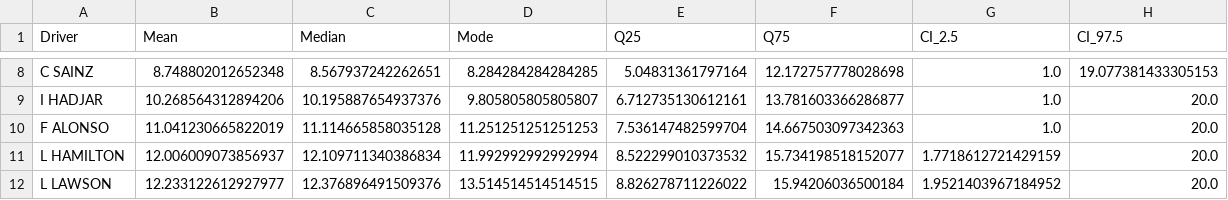
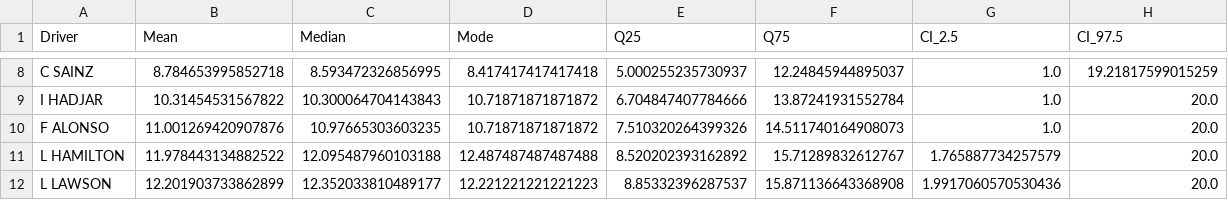
Before and after one commit to dataSciF/6105DataSci, a CSV file: data/qatar_predict.csv, drawn as a sheet; only a part is shown, gaps mark what is left out; the diff covers the shown part only; the diff names each change by its address in the sheet, - before the commit and + after, or states it on an @@ line.

```diff
--- a/data/qatar_predict.csv
+++ b/data/qatar_predict.csv
-B8 (Mean): 8.748802012652348
+B8 (Mean): 8.784653995852718
-C8 (Median): 8.567937242262651
+C8 (Median): 8.593472326856995
-D8 (Mode): 8.284284284284285
+D8 (Mode): 8.417417417417418
-E8 (Q25): 5.04831361797164
+E8 (Q25): 5.000255235730937
-F8 (Q75): 12.172757778028698
+F8 (Q75): 12.24845944895037
-H8 (CI_97.5): 19.077381433305153
+H8 (CI_97.5): 19.21817599015259
-B9 (Mean): 10.268564312894206
+B9 (Mean): 10.31454531567822
-C9 (Median): 10.195887654937376
+C9 (Median): 10.300064704143843
-D9 (Mode): 9.805805805805807
+D9 (Mode): 10.71871871871872
-E9 (Q25): 6.712735130612161
+E9 (Q25): 6.704847407784666
-F9 (Q75): 13.781603366286877
+F9 (Q75): 13.87241931552784
-B10 (Mean): 11.041230665822019
+B10 (Mean): 11.001269420907876
-C10 (Median): 11.114665858035128
+C10 (Median): 10.97665303603235
-D10 (Mode): 11.251251251251253
+D10 (Mode): 10.71871871871872
-E10 (Q25): 7.536147482599704
+E10 (Q25): 7.510320264399326
-F10 (Q75): 14.667503097342363
+F10 (Q75): 14.511740164908073
-B11 (Mean): 12.006009073856937
+B11 (Mean): 11.978443134882522
-C11 (Median): 12.109711340386834
+C11 (Median): 12.095487960103188
-D11 (Mode): 11.992992992992994
+D11 (Mode): 12.487487487487488
-E11 (Q25): 8.522299010373532
+E11 (Q25): 8.520202393162892
-F11 (Q75): 15.734198518152077
+F11 (Q75): 15.71289832612767
-G11 (CI_2.5): 1.7718612721429159
+G11 (CI_2.5): 1.765887734257579
-B12 (Mean): 12.233122612927977
+B12 (Mean): 12.201903733862899
-C12 (Median): 12.376896491509376
+C12 (Median): 12.352033810489177
-D12 (Mode): 13.514514514514515
+D12 (Mode): 12.221221221221223
-E12 (Q25): 8.826278711226022
+E12 (Q25): 8.85332396287537
-F12 (Q75): 15.94206036500184
+F12 (Q75): 15.871136643368908
-G12 (CI_2.5): 1.9521403967184952
+G12 (CI_2.5): 1.9917060570530436
```
Also changed, not shown: 75 edited cells elsewhere in this file, data/driver_features.csv, data/drivers_info.csv, 16 other files.
